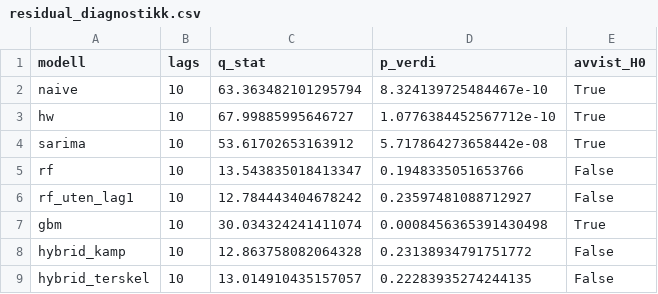
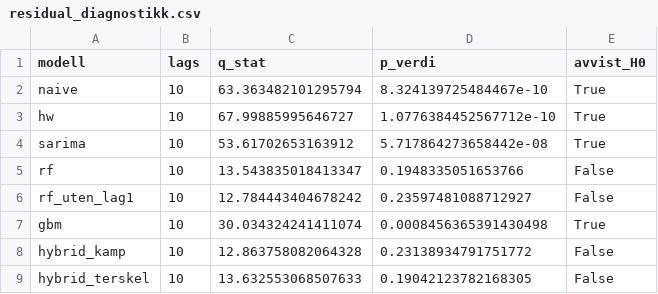
Before and after one commit to LOG650/G27-workin, a CSV file: 004 data/residual_diagnostikk.csv, drawn as a sheet.

```diff
--- a/004 data/residual_diagnostikk.csv
+++ b/004 data/residual_diagnostikk.csv
@@ -8,2 +8,2 @@ gbm,10,30.034324241411074,0.0008456365391430498,True
 hybrid_kamp,10,12.863758082064328,0.23138934791751772,False
-hybrid_terskel,10,13.014910435157057,0.22283935274244135,False
+hybrid_terskel,10,13.632553068507633,0.19042123782168305,False
```
Also changed, not shown: 004 data/analyse_resultater_stram.csv, 004 data/modell_sammendrag.csv, 6 other files.
